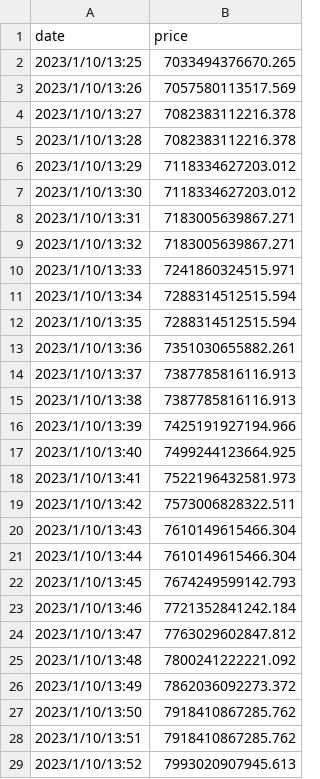
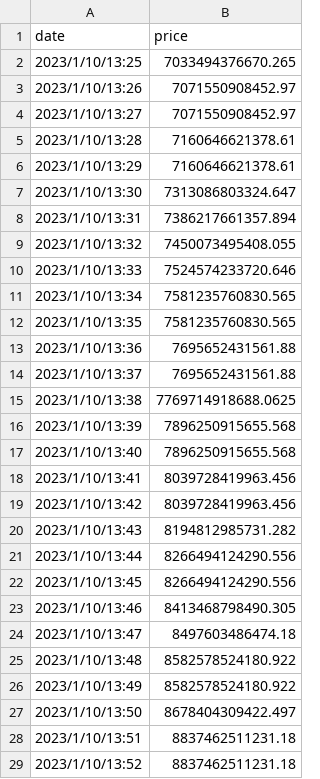
Before and after one commit to donbluengmi/w4gergergergergerg, a CSV file: balancedata2.csv, drawn as a sheet; only a part is shown; the diff covers the shown part only.

Commit message:
Update balancedata2.csv

```diff
--- a/balancedata2.csv
+++ b/balancedata2.csv
@@ -2,28 +2,28 @@ date,price
 2023/1/10/13:25,7033494376670.265
-2023/1/10/13:26,7057580113517.569
-2023/1/10/13:27,7082383112216.378
-2023/1/10/13:28,7082383112216.378
-2023/1/10/13:29,7118334627203.012
-2023/1/10/13:30,7118334627203.012
-2023/1/10/13:31,7183005639867.271
-2023/1/10/13:32,7183005639867.271
-2023/1/10/13:33,7241860324515.971
-2023/1/10/13:34,7288314512515.594
-2023/1/10/13:35,7288314512515.594
-2023/1/10/13:36,7351030655882.261
-2023/1/10/13:37,7387785816116.913
-2023/1/10/13:38,7387785816116.913
-2023/1/10/13:39,7425191927194.966
-2023/1/10/13:40,7499244123664.925
-2023/1/10/13:41,7522196432581.973
-2023/1/10/13:42,7573006828322.511
-2023/1/10/13:43,7610149615466.304
-2023/1/10/13:44,7610149615466.304
-2023/1/10/13:45,7674249599142.793
-2023/1/10/13:46,7721352841242.184
-2023/1/10/13:47,7763029602847.812
-2023/1/10/13:48,7800241222221.092
-2023/1/10/13:49,7862036092273.372
-2023/1/10/13:50,7918410867285.762
-2023/1/10/13:51,7918410867285.762
-2023/1/10/13:52,7993020907945.613
+2023/1/10/13:26,7071550908452.97
+2023/1/10/13:27,7071550908452.97
+2023/1/10/13:28,7160646621378.61
+2023/1/10/13:29,7160646621378.61
+2023/1/10/13:30,7313086803324.647
+2023/1/10/13:31,7386217661357.894
+2023/1/10/13:32,7450073495408.055
+2023/1/10/13:33,7524574233720.646
+2023/1/10/13:34,7581235760830.565
+2023/1/10/13:35,7581235760830.565
+2023/1/10/13:36,7695652431561.88
+2023/1/10/13:37,7695652431561.88
+2023/1/10/13:38,7769714918688.0625
+2023/1/10/13:39,7896250915655.568
+2023/1/10/13:40,7896250915655.568
+2023/1/10/13:41,8039728419963.456
+2023/1/10/13:42,8039728419963.456
+2023/1/10/13:43,8194812985731.282
+2023/1/10/13:44,8266494124290.556
+2023/1/10/13:45,8266494124290.556
+2023/1/10/13:46,8413468798490.305
+2023/1/10/13:47,8497603486474.18
+2023/1/10/13:48,8582578524180.922
+2023/1/10/13:49,8582578524180.922
+2023/1/10/13:50,8678404309422.497
+2023/1/10/13:51,8837462511231.18
+2023/1/10/13:52,8837462511231.18
```
Also changed, not shown: 20 edited cells elsewhere in this file.
